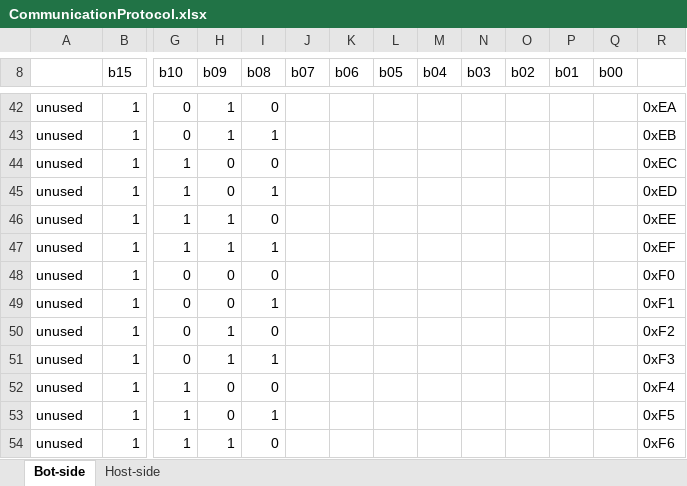
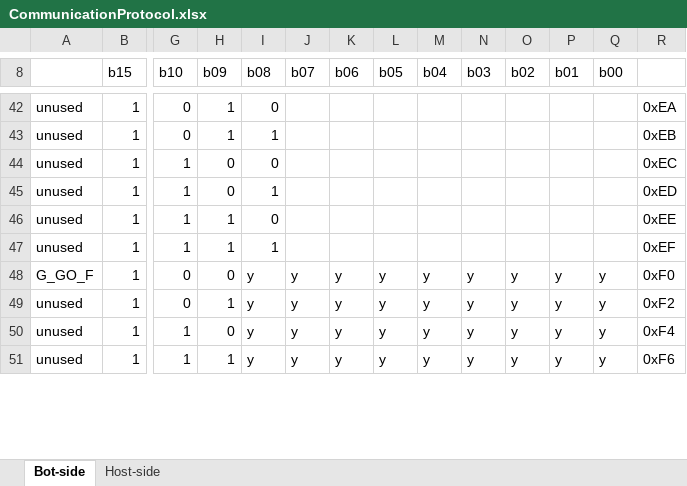
Before and after one commit to jaredmcgrath/SWEP-2019, an Excel workbook: Host/CommunicationProtocol.xlsx, sheet Bot-side, drawn as a sheet; only a part is shown, gaps mark what is left out; values as stored, in another font and other column widths than the file's, no borders; removed rows and columns are numbered as before the commit, all else as after; rows hold the shown columns only; the diff covers the shown part only; the diff names each change by its address in the sheet, - before the commit and + after, or states it on an @@ line.

```diff
--- a/Host/CommunicationProtocol.xlsx (sheet Bot-side)
+++ b/Host/CommunicationProtocol.xlsx (sheet Bot-side)
-row 48: unused | 1 | 0 | 0 | 0 |  |  |  |  |  |  |  |  | 0xF0
-row 49: unused | 1 | 0 | 0 | 1 |  |  |  |  |  |  |  |  | 0xF1
+row 48: G_GO_F | 1 | 0 | 0 | y | y | y | y | y | y | y | y | y | 0xF0
-I49 (b08): 0
+I49 (b08): y
-J49 (b07): (empty)
+J49 (b07): y
-K49 (b06): (empty)
+K49 (b06): y
-L49 (b05): (empty)
+L49 (b05): y
-M49 (b04): (empty)
+M49 (b04): y
-N49 (b03): (empty)
+N49 (b03): y
-O49 (b02): (empty)
+O49 (b02): y
-P49 (b01): (empty)
+P49 (b01): y
-Q49 (b00): (empty)
+Q49 (b00): y
-row 51: unused | 1 | 0 | 1 | 1 |  |  |  |  |  |  |  |  | 0xF3
-I50 (b08): 0
+I50 (b08): y
-J50 (b07): (empty)
+J50 (b07): y
-K50 (b06): (empty)
+K50 (b06): y
-L50 (b05): (empty)
+L50 (b05): y
-M50 (b04): (empty)
+M50 (b04): y
-N50 (b03): (empty)
+N50 (b03): y
-O50 (b02): (empty)
+O50 (b02): y
-P50 (b01): (empty)
+P50 (b01): y
-Q50 (b00): (empty)
+Q50 (b00): y
-row 53: unused | 1 | 1 | 0 | 1 |  |  |  |  |  |  |  |  | 0xF5
-I51 (b08): 0
+I51 (b08): y
-J51 (b07): (empty)
+J51 (b07): y
-K51 (b06): (empty)
+K51 (b06): y
-L51 (b05): (empty)
+L51 (b05): y
-M51 (b04): (empty)
+M51 (b04): y
-N51 (b03): (empty)
+N51 (b03): y
-O51 (b02): (empty)
+O51 (b02): y
-P51 (b01): (empty)
+P51 (b01): y
-Q51 (b00): (empty)
+Q51 (b00): y
```
Also changed, not shown: 5 removed rows and 39 edited cells elsewhere in this sheet, formulas that keep their value, 10 other files.
